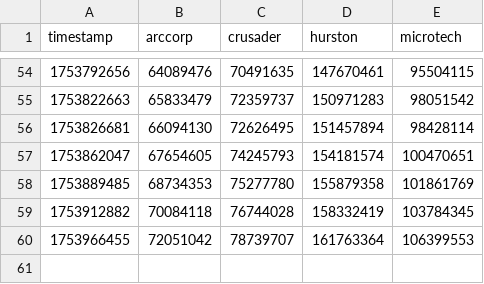
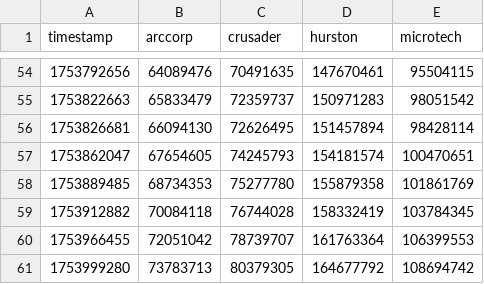
Before and after one commit to MrKraken/sc-resourcedrive, a CSV file: data.csv, drawn as a sheet; only a part is shown, gaps mark what is left out.

Commit message:
Update data.csv - 2025-07-31 23:01:20

```diff
--- a/data.csv
+++ b/data.csv
@@ -60 +60,2 @@ timestamp,arccorp,crusader,hurston,microtech
 1753966455,72051042,78739707,161763364,106399553
+1753999280,73783713,80379305,164677792,108694742
```
